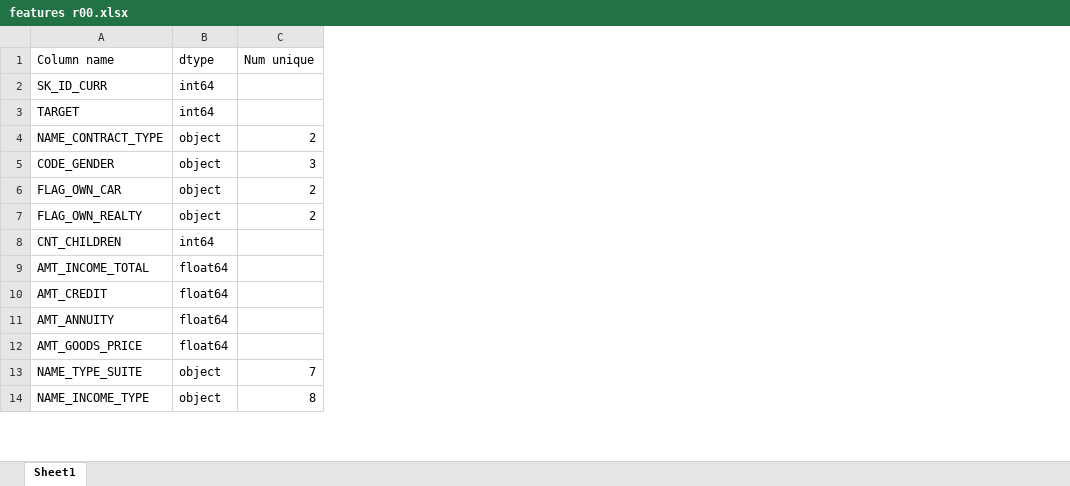
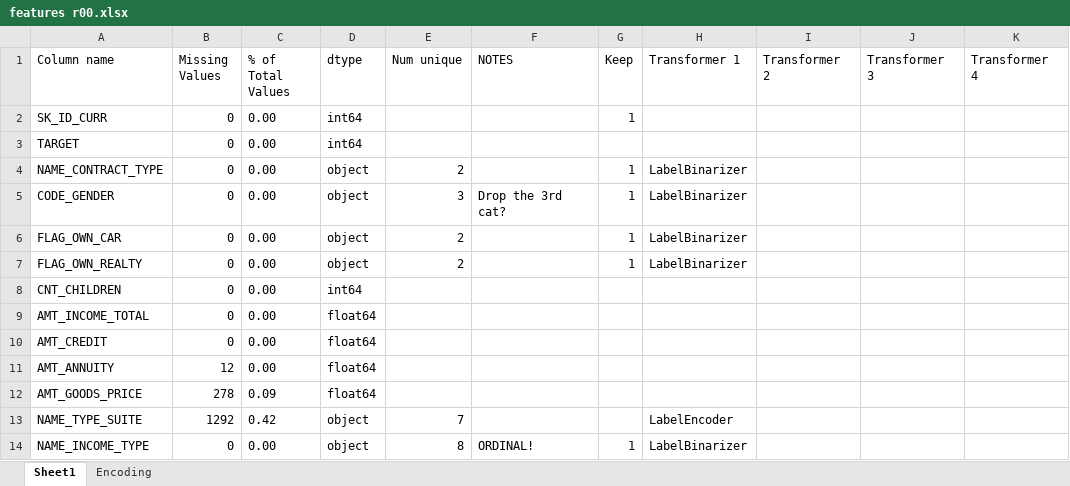
Before and after one commit to MarcusJones/hack_kaggle_homecredit, an Excel workbook: 03 scripts/features r00.xlsx, sheet Sheet1, drawn as a sheet; only a part is shown; values as stored, in another font and other column widths than the file's, no borders; conditional formats not drawn; the diff names each change by its address in the sheet, - before the commit and + after, or states it on an @@ line.

```diff
--- a/03 scripts/features r00.xlsx (sheet Sheet1)
+++ b/03 scripts/features r00.xlsx (sheet Sheet1)
+sheet tab: Encoding
+column B (Missing Values), rows 2-14: 0 | 0 | 0 | 0 | 0 | 0 | 0 | 0 | 0 | 12 | 278 | 1292 | 0
+column C (% of Total Values), rows 2-14: 0.00 | 0.00 | 0.00 | 0.00 | 0.00 | 0.00 | 0.00 | 0.00 | 0.00 | 0.00 | 0.09 | 0.42 | 0.00
+column F (NOTES), rows 5-14: Drop the 3rd cat? |  |  |  |  |  |  |  |  | ORDINAL!
+column G (Keep), rows 2-14: 1 |  | 1 | 1 | 1 | 1 |  |  |  |  |  |  | 1
+column H (Transformer 1), rows 4-14: LabelBinarizer | LabelBinarizer | LabelBinarizer | LabelBinarizer |  |  |  |  |  | LabelEncoder | LabelBinarizer
+column I (Transformer 2), empty
+column J (Transformer 3), empty
+column K (Transformer 4), empty
```
Also changed, not shown: 9 other files.
